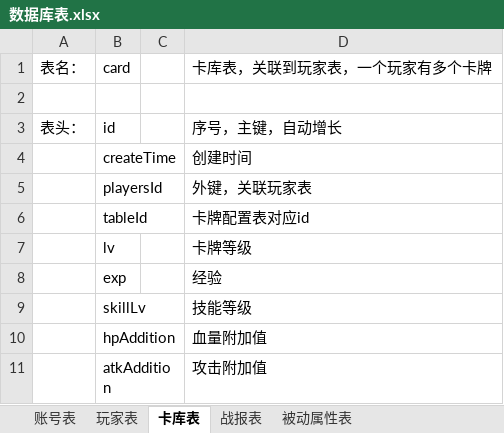
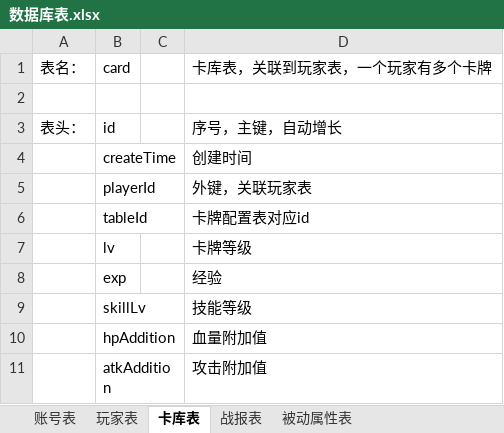
Before and after one commit to leasuregame/magpie, an Excel workbook: client/doc/数据库表.xlsx, sheet 卡库表, drawn as a sheet; values as stored, in another font and other column widths than the file's, no borders; the diff names each change by its address in the sheet, - before the commit and + after, or states it on an @@ line.

```diff
--- a/client/doc/数据库表.xlsx (sheet 卡库表)
+++ b/client/doc/数据库表.xlsx (sheet 卡库表)
-B5: playersId
+B5: playerId
```
Also changed, not shown: sheet 玩家表, 18 other files.
